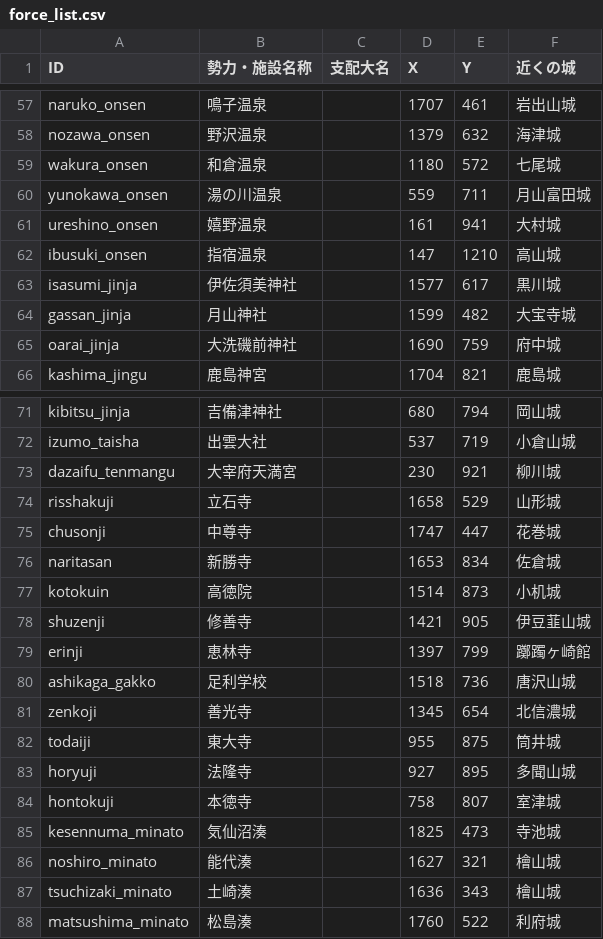
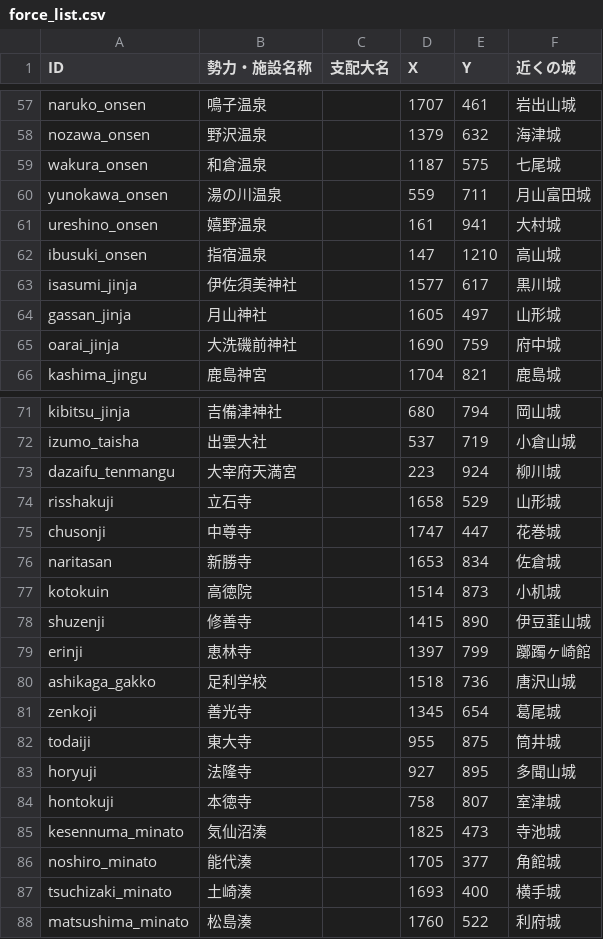
Before and after one commit to hifukasawa77-lgtm/main, a CSV file: force_list.csv, drawn as a sheet; only a part is shown, gaps mark what is left out; the diff covers the shown part only.

```diff
--- a/force_list.csv
+++ b/force_list.csv
@@ -58,3 +58,3 @@ naruko_onsen,鳴子温泉,,1707,461,岩出山城
 nozawa_onsen,野沢温泉,,1379,632,海津城
-wakura_onsen,和倉温泉,,1180,572,七尾城
+wakura_onsen,和倉温泉,,1187,575,七尾城
 yunokawa_onsen,湯の川温泉,,559,711,月山富田城
@@ -63,3 +63,3 @@ ibusuki_onsen,指宿温泉,,147,1210,高山城
 isasumi_jinja,伊佐須美神社,,1577,617,黒川城
-gassan_jinja,月山神社,,1599,482,大宝寺城
+gassan_jinja,月山神社,,1605,497,山形城
 oarai_jinja,大洗磯前神社,,1690,759,府中城
@@ -72,3 +72,3 @@ kibitsu_jinja,吉備津神社,,680,794,岡山城
 izumo_taisha,出雲大社,,537,719,小倉山城
-dazaifu_tenmangu,大宰府天満宮,,230,921,柳川城
+dazaifu_tenmangu,大宰府天満宮,,223,924,柳川城
 risshakuji,立石寺,,1658,529,山形城
@@ -77,6 +77,6 @@ naritasan,新勝寺,,1653,834,佐倉城
 kotokuin,高徳院,,1514,873,小机城
-shuzenji,修善寺,,1421,905,伊豆韮山城
+shuzenji,修善寺,,1415,890,伊豆韮山城
 erinji,恵林寺,,1397,799,躑躅ヶ崎館
 ashikaga_gakko,足利学校,,1518,736,唐沢山城
-zenkoji,善光寺,,1345,654,北信濃城
+zenkoji,善光寺,,1345,654,葛尾城
 todaiji,東大寺,,955,875,筒井城
@@ -85,4 +85,4 @@ hontokuji,本徳寺,,758,807,室津城
 kesennuma_minato,気仙沼湊,,1825,473,寺池城
-noshiro_minato,能代湊,,1627,321,檜山城
-tsuchizaki_minato,土崎湊,,1636,343,檜山城
+noshiro_minato,能代湊,,1705,377,角館城
+tsuchizaki_minato,土崎湊,,1693,400,横手城
 matsushima_minato,松島湊,,1760,522,利府城
```
Also changed, not shown: 33 edited cells elsewhere in this file, siro_ichi.csv, 1 other file.
